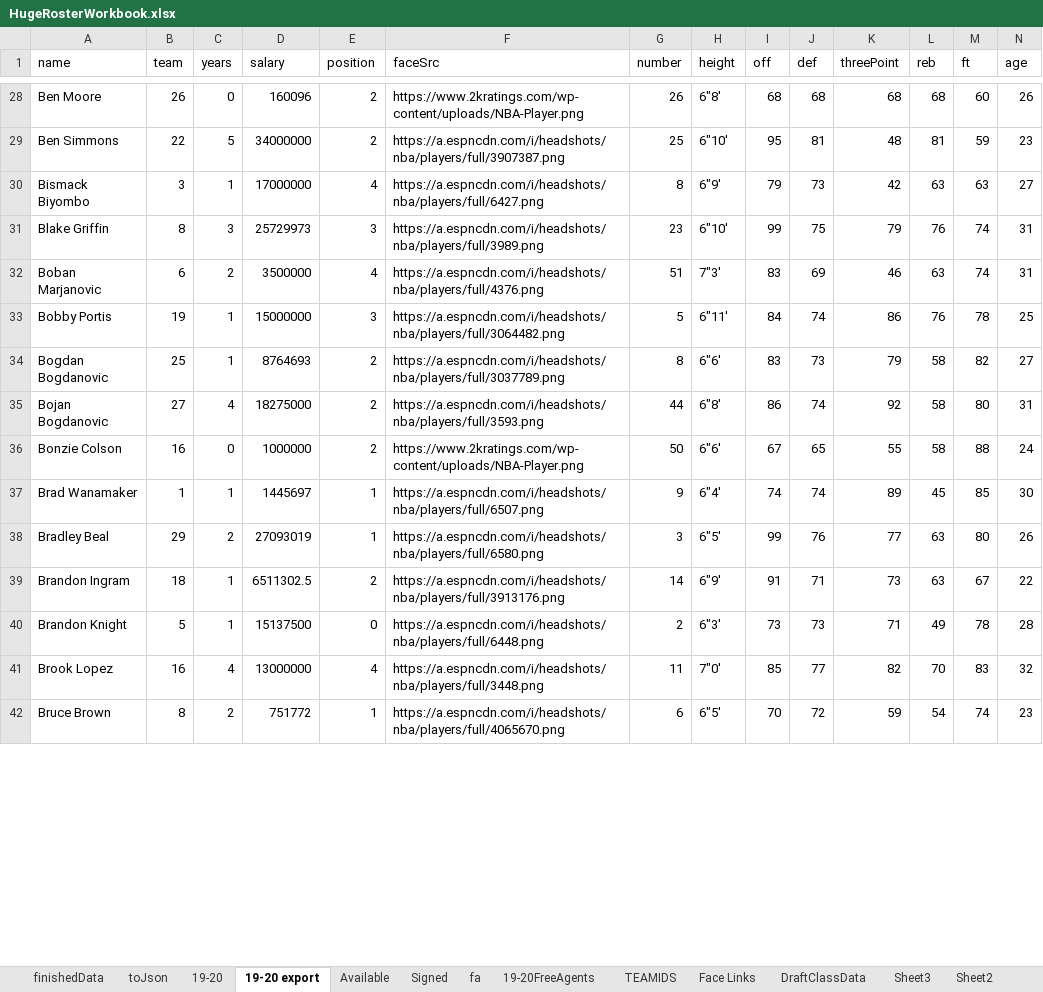
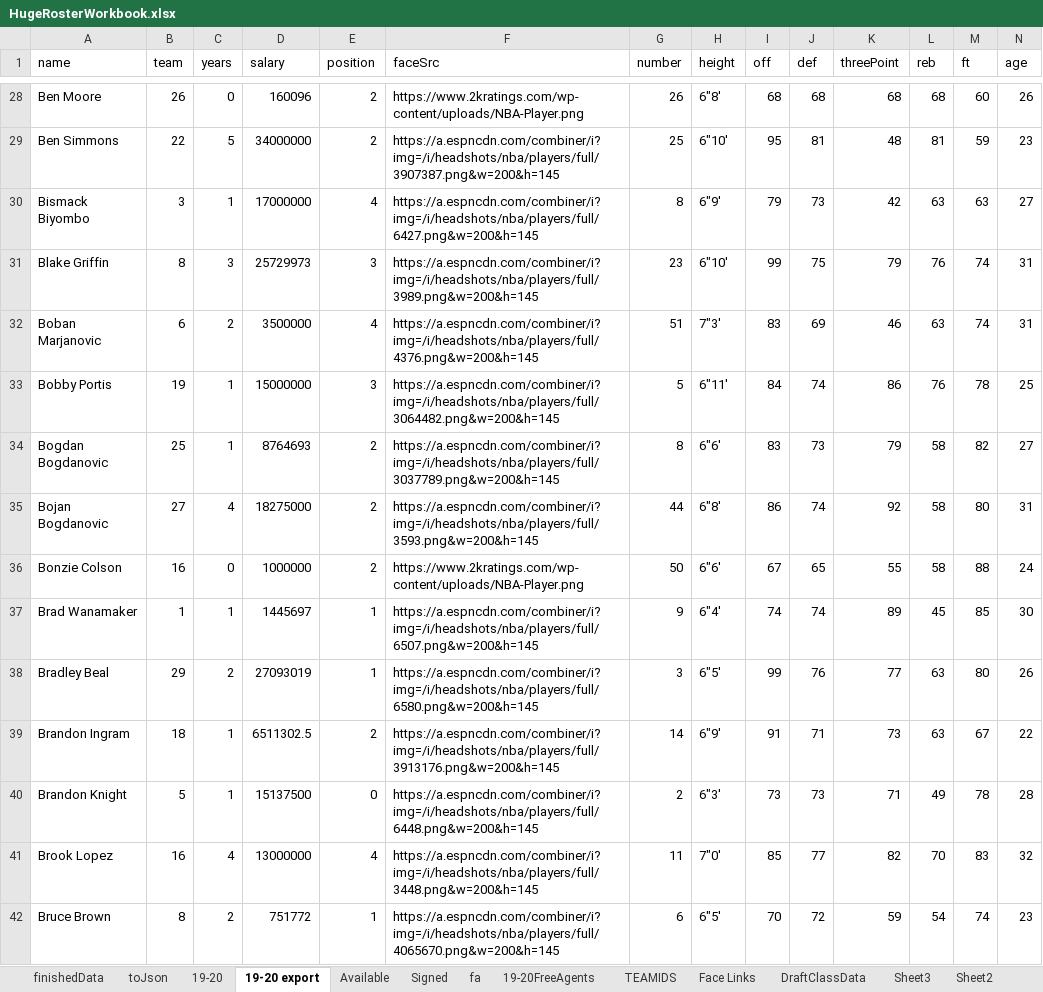
Before and after one commit to cbanfiel/Basketball-GM-2020-Rosters, an Excel workbook: HugeRosterWorkbook.xlsx, sheet 19-20 export, drawn as a sheet; only a part is shown, gaps mark what is left out; values as stored, in another font and other column widths than the file's, no borders; the diff covers the shown part only; the diff names each change by its address in the sheet, - before the commit and + after, or states it on an @@ line.

```diff
--- a/HugeRosterWorkbook.xlsx (sheet 19-20 export)
+++ b/HugeRosterWorkbook.xlsx (sheet 19-20 export)
-F29 (faceSrc): https://a.espncdn.com/i/headshots/nba/players/full/3907387.png
+F29 (faceSrc): https://a.espncdn.com/combiner/i?img=/i/headshots/nba/players/full/3907387.png&w=200&h=145
-F30 (faceSrc): https://a.espncdn.com/i/headshots/nba/players/full/6427.png
+F30 (faceSrc): https://a.espncdn.com/combiner/i?img=/i/headshots/nba/players/full/6427.png&w=200&h=145
-F31 (faceSrc): https://a.espncdn.com/i/headshots/nba/players/full/3989.png
+F31 (faceSrc): https://a.espncdn.com/combiner/i?img=/i/headshots/nba/players/full/3989.png&w=200&h=145
-F32 (faceSrc): https://a.espncdn.com/i/headshots/nba/players/full/4376.png
+F32 (faceSrc): https://a.espncdn.com/combiner/i?img=/i/headshots/nba/players/full/4376.png&w=200&h=145
-F33 (faceSrc): https://a.espncdn.com/i/headshots/nba/players/full/3064482.png
+F33 (faceSrc): https://a.espncdn.com/combiner/i?img=/i/headshots/nba/players/full/3064482.png&w=200&h=145
-F34 (faceSrc): https://a.espncdn.com/i/headshots/nba/players/full/3037789.png
+F34 (faceSrc): https://a.espncdn.com/combiner/i?img=/i/headshots/nba/players/full/3037789.png&w=200&h=145
-F35 (faceSrc): https://a.espncdn.com/i/headshots/nba/players/full/3593.png
+F35 (faceSrc): https://a.espncdn.com/combiner/i?img=/i/headshots/nba/players/full/3593.png&w=200&h=145
-F37 (faceSrc): https://a.espncdn.com/i/headshots/nba/players/full/6507.png
+F37 (faceSrc): https://a.espncdn.com/combiner/i?img=/i/headshots/nba/players/full/6507.png&w=200&h=145
-F38 (faceSrc): https://a.espncdn.com/i/headshots/nba/players/full/6580.png
+F38 (faceSrc): https://a.espncdn.com/combiner/i?img=/i/headshots/nba/players/full/6580.png&w=200&h=145
-F39 (faceSrc): https://a.espncdn.com/i/headshots/nba/players/full/3913176.png
+F39 (faceSrc): https://a.espncdn.com/combiner/i?img=/i/headshots/nba/players/full/3913176.png&w=200&h=145
-F40 (faceSrc): https://a.espncdn.com/i/headshots/nba/players/full/6448.png
+F40 (faceSrc): https://a.espncdn.com/combiner/i?img=/i/headshots/nba/players/full/6448.png&w=200&h=145
-F41 (faceSrc): https://a.espncdn.com/i/headshots/nba/players/full/3448.png
+F41 (faceSrc): https://a.espncdn.com/combiner/i?img=/i/headshots/nba/players/full/3448.png&w=200&h=145
-F42 (faceSrc): https://a.espncdn.com/i/headshots/nba/players/full/4065670.png
+F42 (faceSrc): https://a.espncdn.com/combiner/i?img=/i/headshots/nba/players/full/4065670.png&w=200&h=145
```
Also changed, not shown: 358 edited cells and cell formats elsewhere in this sheet, sheet finishedData, sheet 19-20, formulas that keep their value, 3 other files.
